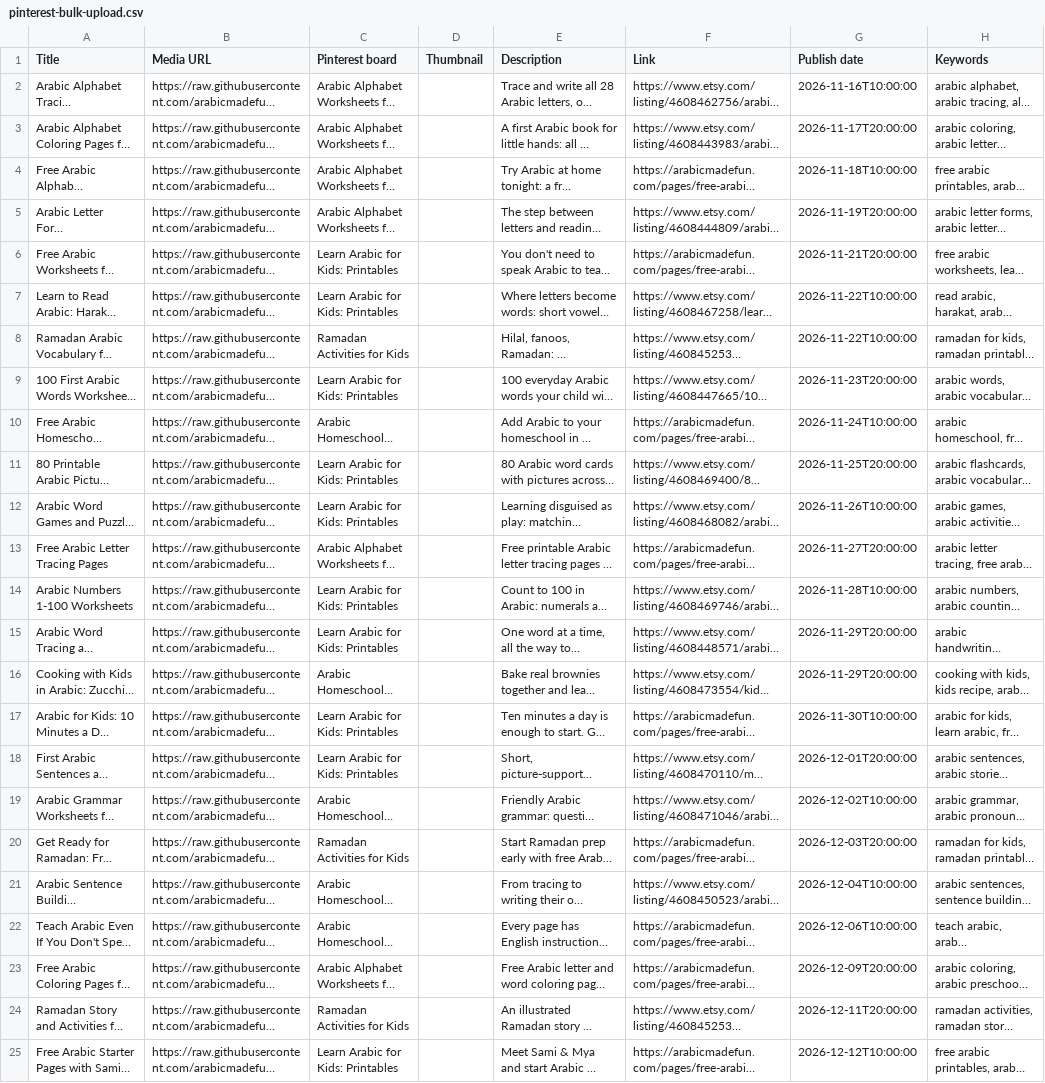
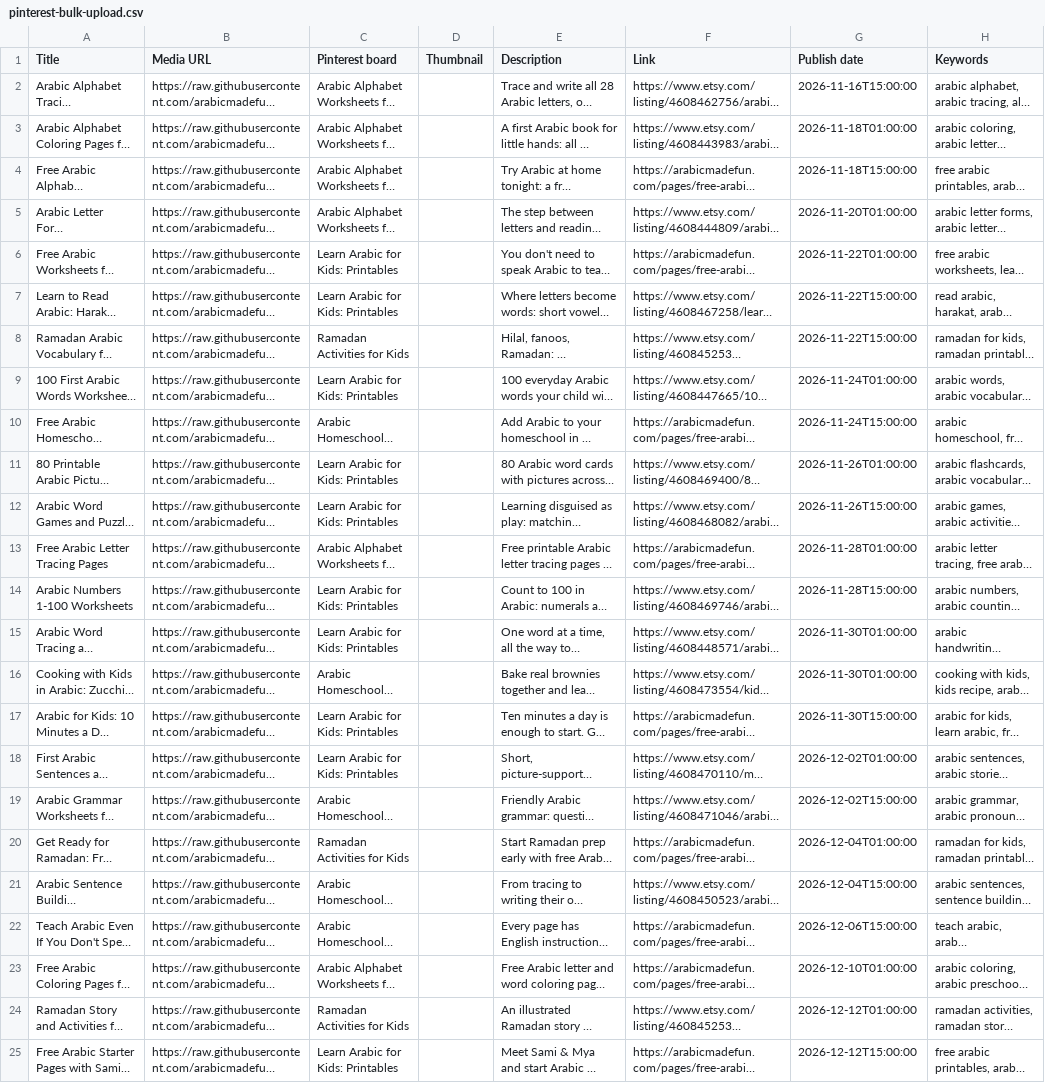
Before and after one commit to arabicmadefun/arabicmadefun-assets, a CSV file: pins/pinterest-bulk-upload.csv, drawn as a sheet; long unchanged cells end in …; the diff names each change by its address in the sheet, - before the commit and + after, or states it on an @@ line.

```diff
--- a/pins/pinterest-bulk-upload.csv
+++ b/pins/pinterest-bulk-upload.csv
-G2 (Publish date): 2026-11-16T10:00:00
+G2 (Publish date): 2026-11-16T15:00:00
-G3 (Publish date): 2026-11-17T20:00:00
+G3 (Publish date): 2026-11-18T01:00:00
-G4 (Publish date): 2026-11-18T10:00:00
+G4 (Publish date): 2026-11-18T15:00:00
-G5 (Publish date): 2026-11-19T20:00:00
+G5 (Publish date): 2026-11-20T01:00:00
-G6 (Publish date): 2026-11-21T20:00:00
+G6 (Publish date): 2026-11-22T01:00:00
-G7:G8 (Publish date): 2026-11-22T10:00:00
+G7:G8 (Publish date): 2026-11-22T15:00:00
-G9 (Publish date): 2026-11-23T20:00:00
+G9 (Publish date): 2026-11-24T01:00:00
-G10 (Publish date): 2026-11-24T10:00:00
+G10 (Publish date): 2026-11-24T15:00:00
-G11 (Publish date): 2026-11-25T20:00:00
+G11 (Publish date): 2026-11-26T01:00:00
-G12 (Publish date): 2026-11-26T10:00:00
+G12 (Publish date): 2026-11-26T15:00:00
-G13 (Publish date): 2026-11-27T20:00:00
+G13 (Publish date): 2026-11-28T01:00:00
-G14 (Publish date): 2026-11-28T10:00:00
+G14 (Publish date): 2026-11-28T15:00:00
-G15:G16 (Publish date): 2026-11-29T20:00:00
+G15:G16 (Publish date): 2026-11-30T01:00:00
-G17 (Publish date): 2026-11-30T10:00:00
+G17 (Publish date): 2026-11-30T15:00:00
-G18 (Publish date): 2026-12-01T20:00:00
+G18 (Publish date): 2026-12-02T01:00:00
-G19 (Publish date): 2026-12-02T10:00:00
+G19 (Publish date): 2026-12-02T15:00:00
-G20 (Publish date): 2026-12-03T20:00:00
+G20 (Publish date): 2026-12-04T01:00:00
-G21 (Publish date): 2026-12-04T10:00:00
+G21 (Publish date): 2026-12-04T15:00:00
-G22 (Publish date): 2026-12-06T10:00:00
+G22 (Publish date): 2026-12-06T15:00:00
-G23 (Publish date): 2026-12-09T20:00:00
+G23 (Publish date): 2026-12-10T01:00:00
-G24 (Publish date): 2026-12-11T20:00:00
+G24 (Publish date): 2026-12-12T01:00:00
-G25 (Publish date): 2026-12-12T10:00:00
+G25 (Publish date): 2026-12-12T15:00:00
```
Also changed, not shown: 2 other files.
